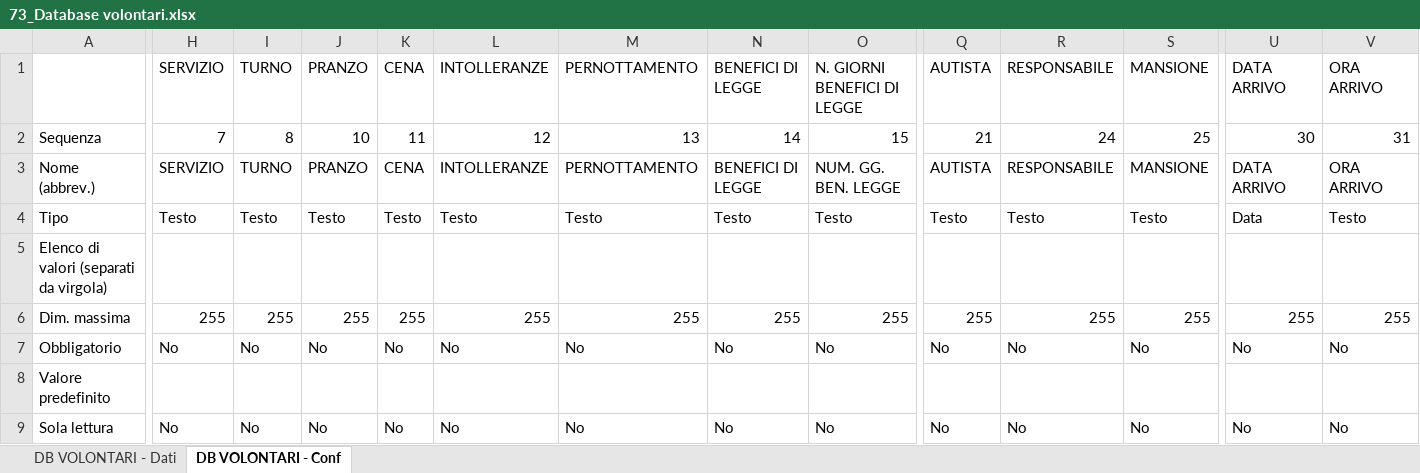
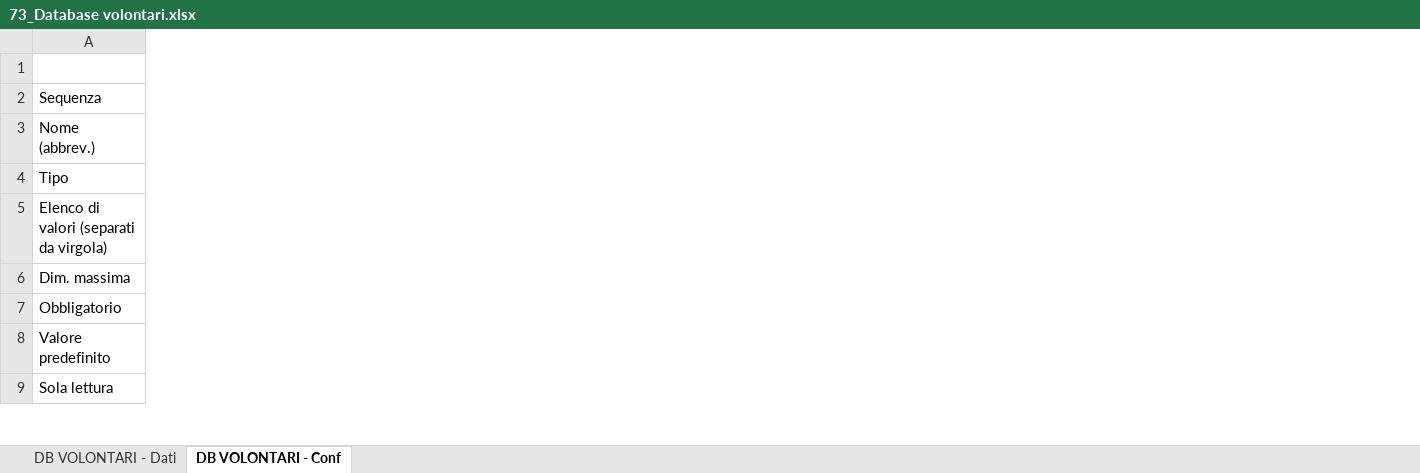
Before and after one commit to linkingtechnologies/camila-php-framework-app-plugin-segreteria-campo, an Excel workbook: tables/xls/it/73_Database volontari.xlsx, sheet DB VOLONTARI - Conf, drawn as a sheet; only a part is shown, gaps mark what is left out; values as stored, in another font and other column widths than the file's, no borders; the diff covers the shown part only; the diff names each change by its address in the sheet, - before the commit and + after, or states it on an @@ line.

```diff
--- a/tables/xls/it/73_Database volontari.xlsx (sheet DB VOLONTARI - Conf)
+++ b/tables/xls/it/73_Database volontari.xlsx (sheet DB VOLONTARI - Conf)
-column H, rows 1-9: SERVIZIO | 7 | SERVIZIO | Testo |  | 255 | No |  | No
-column I, rows 1-9: TURNO | 8 | TURNO | Testo |  | 255 | No |  | No
-column J, rows 1-9: PRANZO | 10 | PRANZO | Testo |  | 255 | No |  | No
-column K, rows 1-9: CENA | 11 | CENA | Testo |  | 255 | No |  | No
-column L, rows 1-9: INTOLLERANZE | 12 | INTOLLERANZE | Testo |  | 255 | No |  | No
-column M, rows 1-9: PERNOTTAMENTO | 13 | PERNOTTAMENTO | Testo |  | 255 | No |  | No
-column N, rows 1-9: BENEFICI DI LEGGE | 14 | BENEFICI DI LEGGE | Testo |  | 255 | No |  | No
-column O, rows 1-9: N. GIORNI BENEFICI DI LEGGE | 15 | NUM. GG. BEN. LEGGE | Testo |  | 255 | No |  | No
-column Q, rows 1-9: AUTISTA | 21 | AUTISTA | Testo |  | 255 | No |  | No
-column R, rows 1-9: RESPONSABILE | 24 | RESPONSABILE | Testo |  | 255 | No |  | No
-column S, rows 1-9: MANSIONE | 25 | MANSIONE | Testo |  | 255 | No |  | No
-column U, rows 1-9: DATA ARRIVO | 30 | DATA ARRIVO | Data |  | 255 | No |  | No
-column V, rows 1-9: ORA ARRIVO | 31 | ORA ARRIVO | Testo |  | 255 | No |  | No
```
Also changed, not shown: 2 removed columns elsewhere in this sheet, sheet DB VOLONTARI - Dati, tables/xls/it/60_Volontari.xlsx, tables/xls/it/61_Mezzi.xlsx, 9 other files.
